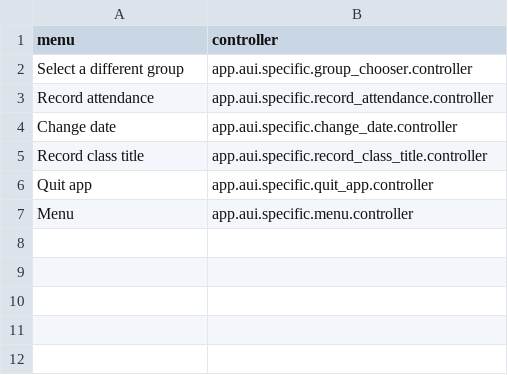
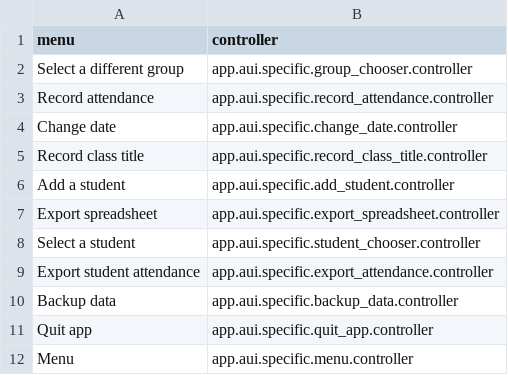
Before and after one commit to jw46/attendance, a CSV file: metadata/menu.csv, drawn as a sheet; the diff names each change by its address in the sheet, - before the commit and + after, or states it on an @@ line.

Commit message:
fixed dialog issue and added export student attendance and backup data

```diff
--- a/metadata/menu.csv
+++ b/metadata/menu.csv
+row 6: Add a student | app.aui.specific.add_student.controller
+row 7: Export spreadsheet | app.aui.specific.export_spreadsheet.controller
+row 8: Select a student | app.aui.specific.student_chooser.controller
+row 9: Export student attendance | app.aui.specific.export_attendance.controller
+row 10: Backup data | app.aui.specific.backup_data.controller
```
Also changed, not shown: 12 other files.
